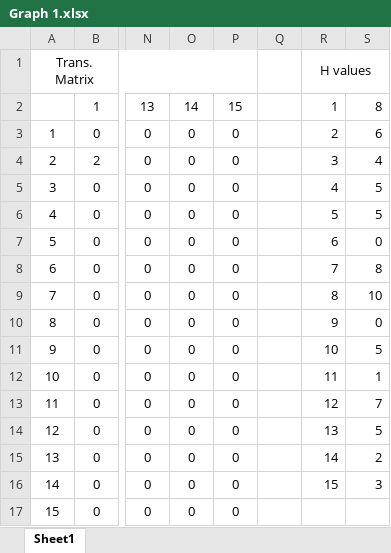
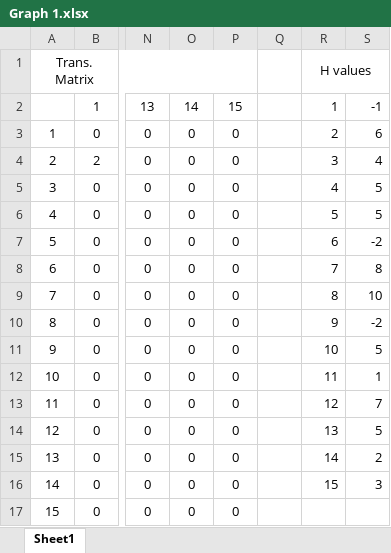
Before and after one commit to Regurus/j-heuristic-search-framework, an Excel workbook: documentation/graphs/graph 1/Graph 1.xlsx, sheet Sheet1, drawn as a sheet; only a part is shown, gaps mark what is left out; values as stored, in another font and other column widths than the file's, no borders; the diff names each change by its address in the sheet, - before the commit and + after, or states it on an @@ line.

Commit message:
Two more documented test graphs added

```diff
--- a/documentation/graphs/graph 1/Graph 1.xlsx (sheet Sheet1)
+++ b/documentation/graphs/graph 1/Graph 1.xlsx (sheet Sheet1)
-S2: 8
+S2: -1
-S7: 0
+S7: -2
-S10: 0
+S10: -2
```
Also changed, not shown: 5 other files.
